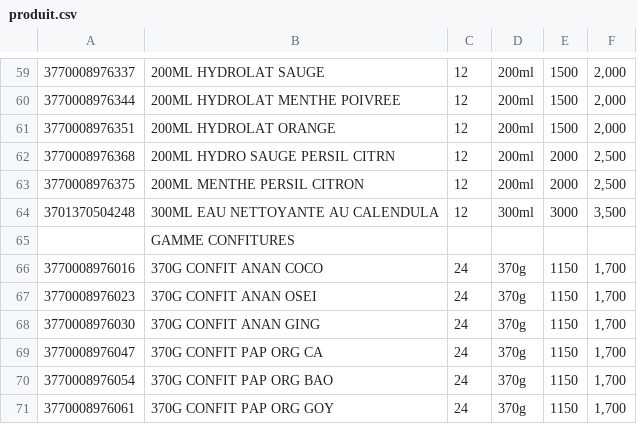
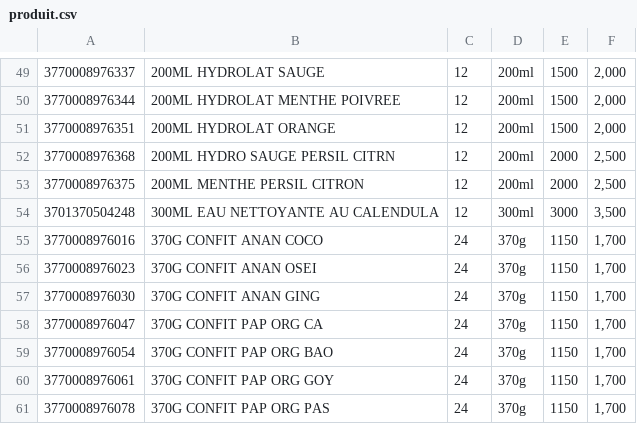
Before and after one commit to sadnec/inventory, a CSV file: assets/produit.csv, drawn as a sheet; only a part is shown, gaps mark what is left out; the shorter side is filled out with more unchanged rows; the diff covers the shown part only; the diff names each change by its address in the sheet, - before the commit and + after, or states it on an @@ line.

```diff
--- a/assets/produit.csv
+++ b/assets/produit.csv
-row 65:  | GAMME CONFITURES
```
Also changed, not shown: 30 removed rows elsewhere in this file, 1 other file.
